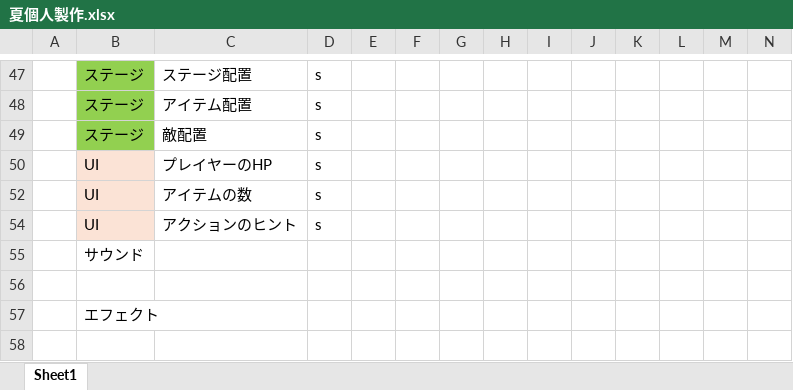
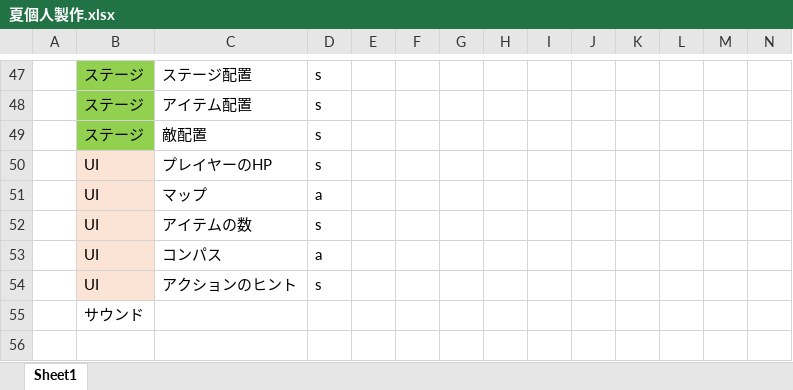
Before and after one commit to kawanamihakuto/summerGame2026, an Excel workbook: 夏個人製作.xlsx, sheet Sheet1, drawn as a sheet; only a part is shown, gaps mark what is left out; the shorter side is filled out with more unchanged rows; values as stored, in another font and other column widths than the file's, no borders; table styles not drawn; rows hold the shown columns only; the diff covers the shown part only; the diff names each change by its address in the sheet, - before the commit and + after, or states it on an @@ line.

```diff
--- a/夏個人製作.xlsx (sheet Sheet1)
+++ b/夏個人製作.xlsx (sheet Sheet1)
@@ row 51 unhidden:  | UI | マップ | a @@
@@ row 53 unhidden:  | UI | コンパス | a @@
```
Also changed, not shown: 11 hidden or unhidden rows elsewhere in this sheet, 5 other files.
